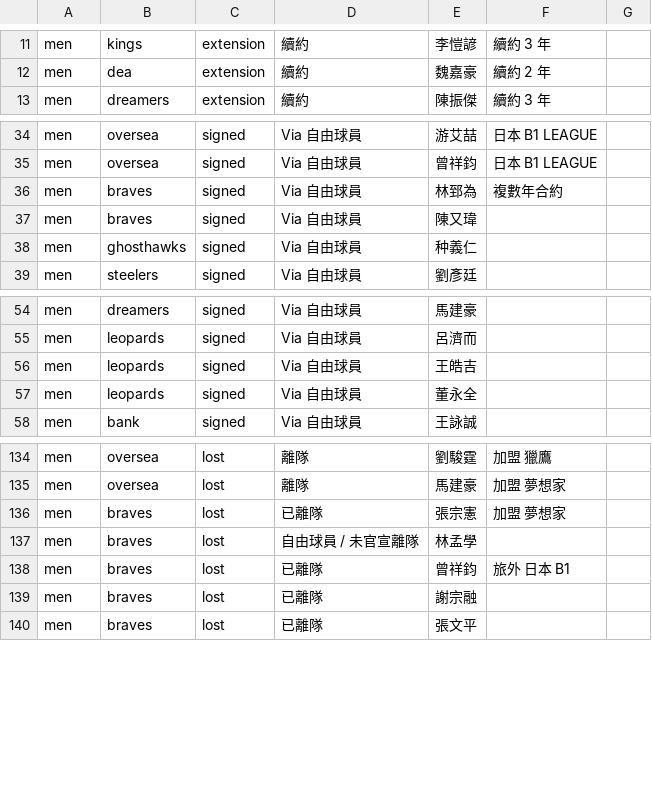
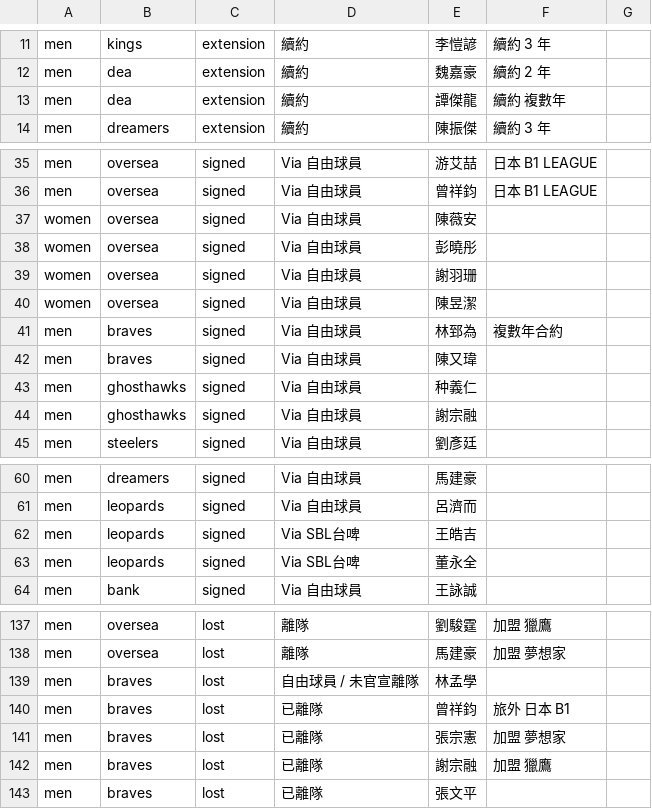
Before and after one commit to SamBasketballTW/sambball, a CSV file: data/movements.csv, drawn as a sheet; only a part is shown, gaps mark what is left out; addresses are those after the commit; the diff names each change by its address in the sheet, - before the commit and + after, or states it on an @@ line.

```diff
--- a/data/movements.csv
+++ b/data/movements.csv
+row 13: men | dea | extension | 續約 | 譚傑龍 | 續約 複數年
@@ row 65 moved to row 37: women @@
@@ row 64 moved to row 38: women @@
+row 39: women | oversea | signed | Via 自由球員 | 謝羽珊
@@ row 66 moved to row 40: women @@
+row 44: men | ghosthawks | signed | Via 自由球員 | 謝宗融
-D62:D63: Via 自由球員
+D62:D63: Via SBL台啤
@@ row 136 moved to row 141: men @@
-F142: (empty)
+F142: 加盟 獵鷹
```
Also changed, not shown: data/rosters.csv, 1 other file.
